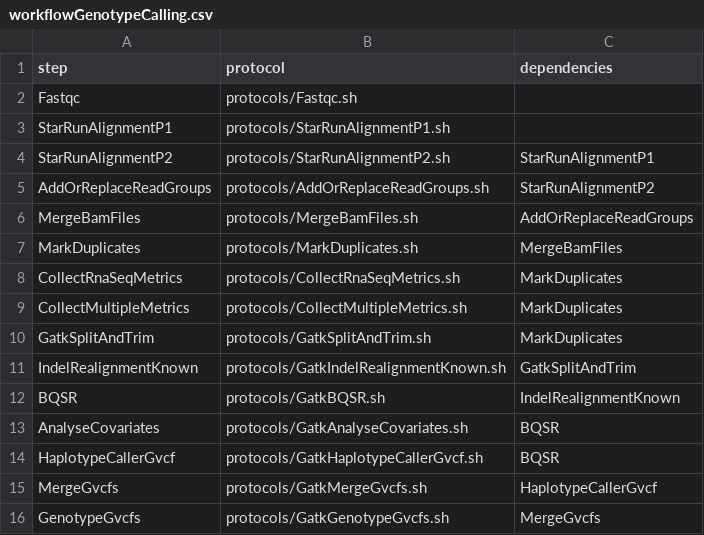
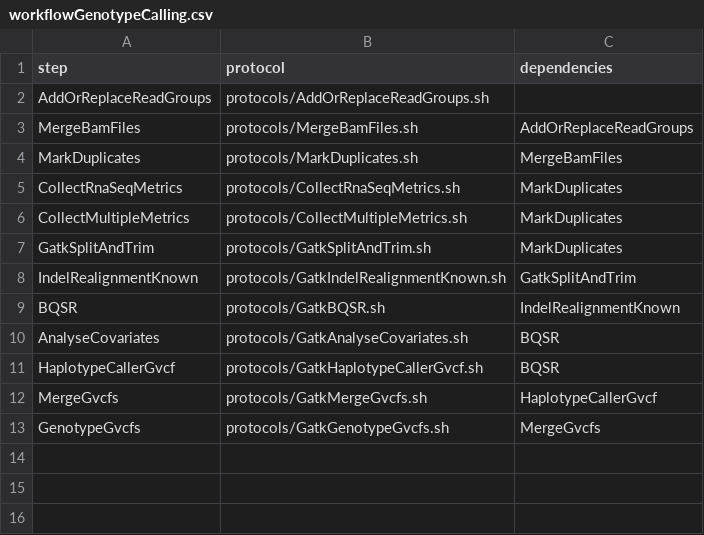
Before and after one commit to molgenis/molgenis-pipelines, a CSV file: compute5/Public_RNA-seq_genotypeCalling/workflowGenotypeCalling.csv, drawn as a sheet.

Commit message:
Delete STAR and fasqc from genotypeCalling workflow (protocols left in)

```diff
--- a/compute5/Public_RNA-seq_genotypeCalling/workflowGenotypeCalling.csv
+++ b/compute5/Public_RNA-seq_genotypeCalling/workflowGenotypeCalling.csv
@@ -1,6 +1,3 @@
 step,protocol,dependencies
-Fastqc,protocols/Fastqc.sh,
-StarRunAlignmentP1,protocols/StarRunAlignmentP1.sh,
-StarRunAlignmentP2,protocols/StarRunAlignmentP2.sh,StarRunAlignmentP1
-AddOrReplaceReadGroups,protocols/AddOrReplaceReadGroups.sh,StarRunAlignmentP2
+AddOrReplaceReadGroups,protocols/AddOrReplaceReadGroups.sh,
 MergeBamFiles,protocols/MergeBamFiles.sh,AddOrReplaceReadGroups
```
